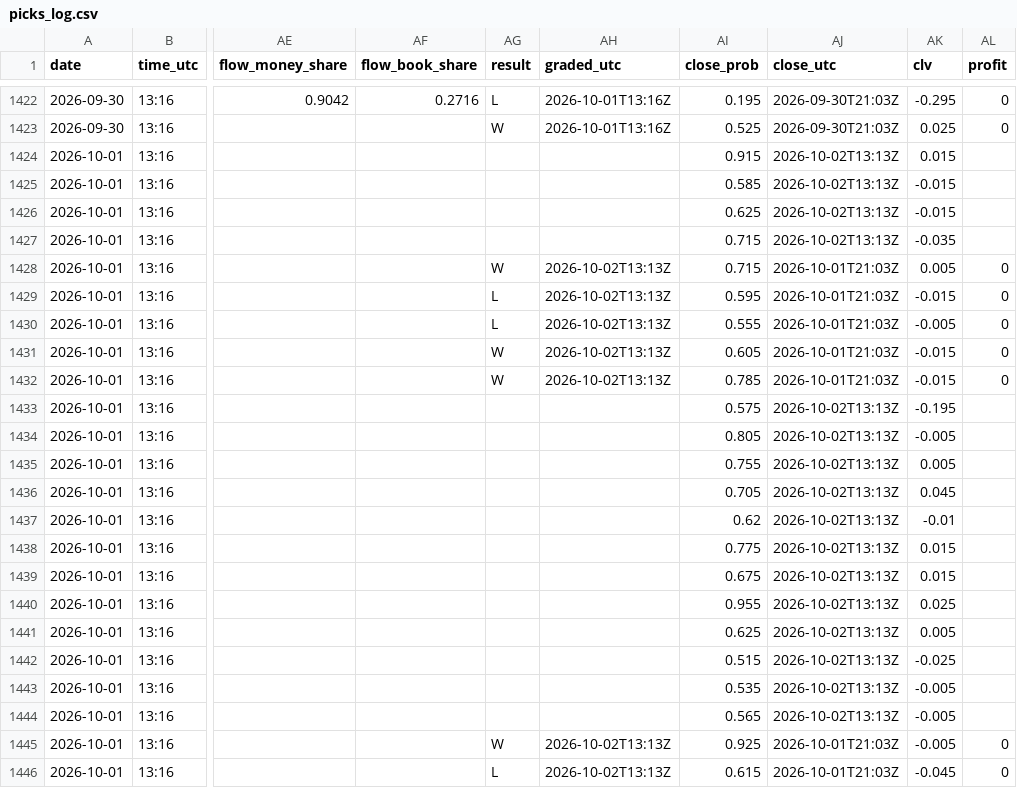
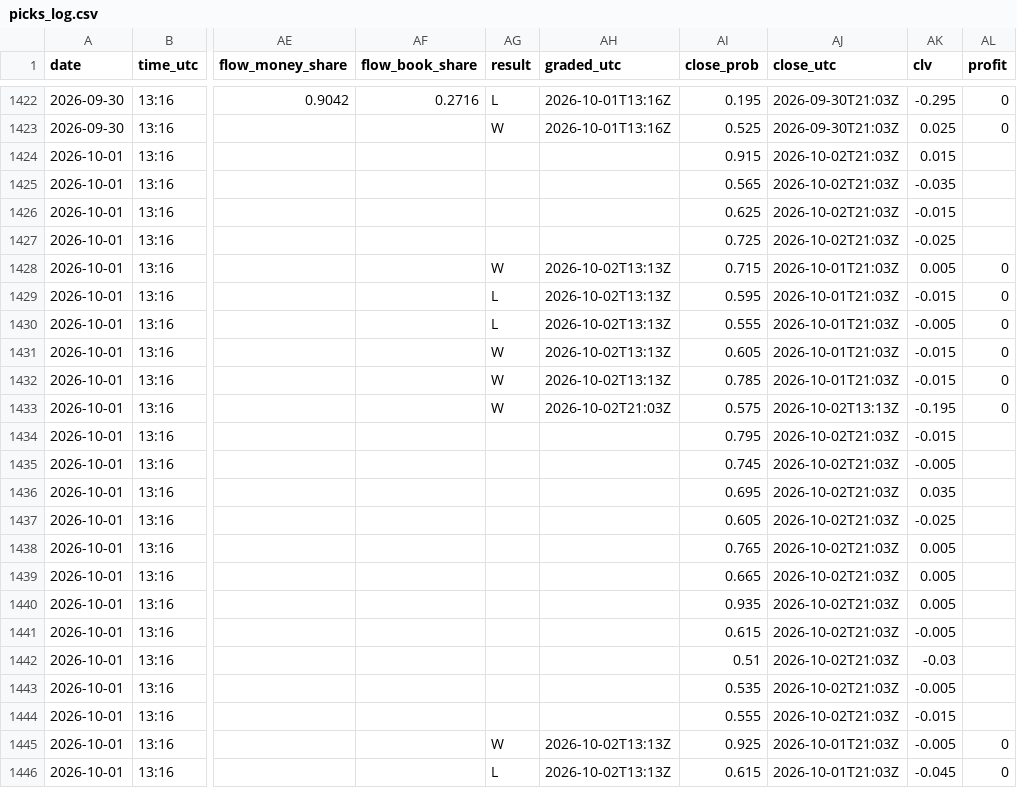
Before and after one commit to Predatuh/EdgeBot, a CSV file: data/v2/picks_log.csv, drawn as a sheet; only a part is shown, gaps mark what is left out; the diff covers the shown part only; the diff names each change by its address in the sheet, - before the commit and + after, or states it on an @@ line.

```diff
--- a/data/v2/picks_log.csv
+++ b/data/v2/picks_log.csv
-AJ1424:AJ1427 (close_utc): 2026-10-02T13:13Z
+AJ1424:AJ1427 (close_utc): 2026-10-02T21:03Z
-AI1425 (close_prob): 0.585
+AI1425 (close_prob): 0.565
-AK1425 (clv): -0.015
+AK1425 (clv): -0.035
-AI1427 (close_prob): 0.715
+AI1427 (close_prob): 0.725
-AK1427 (clv): -0.035
+AK1427 (clv): -0.025
-AG1433 (result): (empty)
+AG1433 (result): W
-AH1433 (graded_utc): (empty)
+AH1433 (graded_utc): 2026-10-02T21:03Z
-AL1433 (profit): (empty)
+AL1433 (profit): 0
-AI1434 (close_prob): 0.805
+AI1434 (close_prob): 0.795
-AJ1434:AJ1444 (close_utc): 2026-10-02T13:13Z
+AJ1434:AJ1444 (close_utc): 2026-10-02T21:03Z
-AK1434 (clv): -0.005
+AK1434 (clv): -0.015
-AI1435 (close_prob): 0.755
+AI1435 (close_prob): 0.745
-AK1435 (clv): 0.005
+AK1435 (clv): -0.005
-AI1436 (close_prob): 0.705
+AI1436 (close_prob): 0.695
-AK1436 (clv): 0.045
+AK1436 (clv): 0.035
-AI1437 (close_prob): 0.62
+AI1437 (close_prob): 0.605
-AK1437 (clv): -0.01
+AK1437 (clv): -0.025
-AI1438 (close_prob): 0.775
+AI1438 (close_prob): 0.765
-AK1438:AK1439 (clv): 0.015
+AK1438:AK1439 (clv): 0.005
-AI1439 (close_prob): 0.675
+AI1439 (close_prob): 0.665
-AI1440 (close_prob): 0.955
+AI1440 (close_prob): 0.935
-AK1440 (clv): 0.025
+AK1440 (clv): 0.005
-AI1441 (close_prob): 0.625
+AI1441 (close_prob): 0.615
-AK1441 (clv): 0.005
+AK1441 (clv): -0.005
-AI1442 (close_prob): 0.515
+AI1442 (close_prob): 0.51
-AK1442 (clv): -0.025
+AK1442 (clv): -0.03
-AI1444 (close_prob): 0.565
+AI1444 (close_prob): 0.555
-AK1444 (clv): -0.005
+AK1444 (clv): -0.015
```
Also changed, not shown: 45 edited cells elsewhere in this file, 5 other files.
